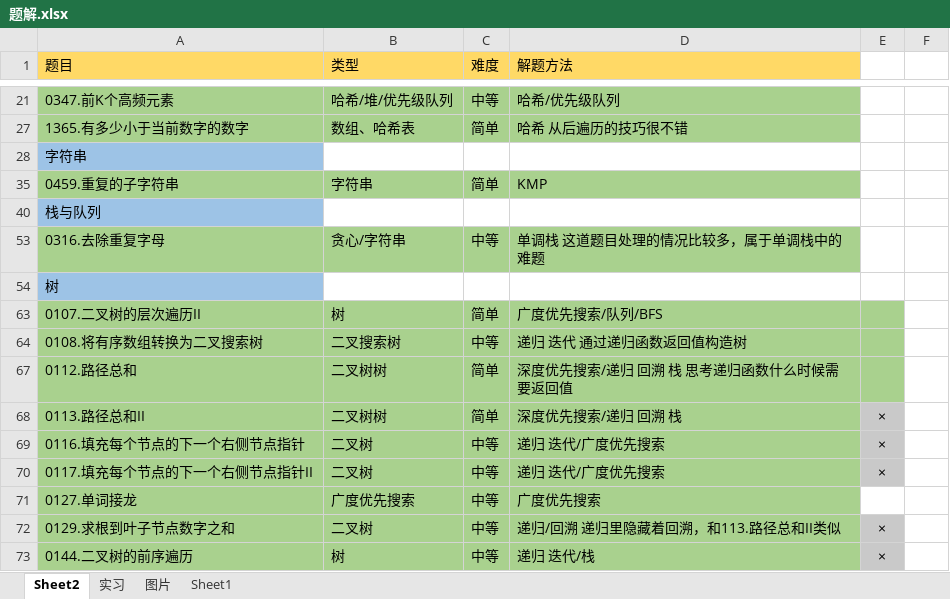
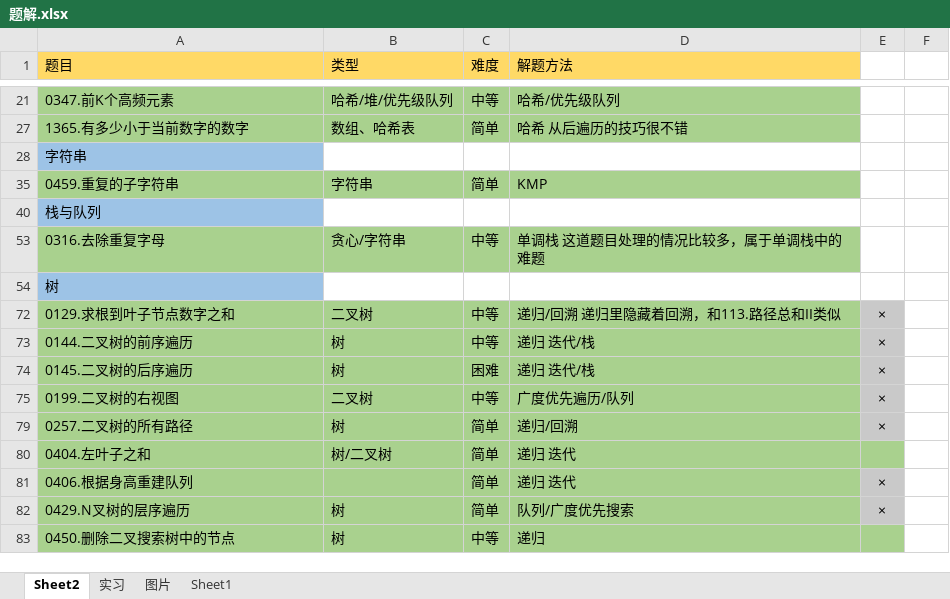
Before and after one commit to witheredwood/leetcode-record, an Excel workbook: 题解.xlsx, sheet Sheet2, drawn as a sheet; only a part is shown, gaps mark what is left out; the shorter side is filled out with more unchanged rows; values as stored, in another font and other column widths than the file's, no borders; the diff names each change by its address in the sheet, - before the commit and + after, or states it on an @@ line.

```diff
--- a/题解.xlsx (sheet Sheet2)
+++ b/题解.xlsx (sheet Sheet2)
@@ row 63 hidden: 0107.二叉树的层次遍历II | 树 | 简单 | 广度优先搜索/队列/BFS @@
@@ row 64 hidden: 0108.将有序数组转换为二叉搜索树 | 二叉搜索树 | 中等 | 递归 迭代 通过递归函数返回值构造树 @@
@@ row 67 hidden: 0112.路径总和 | 二叉树树 | 简单 | 深度优先搜索/递归 回溯 栈 思考递归函数什么时候需要返回值 @@
@@ row 68 hidden: 0113.路径总和II | 二叉树树 | 简单 | 深度优先搜索/递归 回溯 栈 | × @@
@@ row 69 hidden: 0116.填充每个节点的下一个右侧节点指针 | 二叉树 | 中等 | 递归 迭代/广度优先搜索 | × @@
@@ row 70 hidden: 0117.填充每个节点的下一个右侧节点指针II | 二叉树 | 中等 | 递归 迭代/广度优先搜索 | × @@
@@ row 71 hidden: 0127.单词接龙 | 广度优先搜索 | 中等 | 广度优先搜索 @@
```
Also changed, not shown: charts or pictures, 4 other files.
